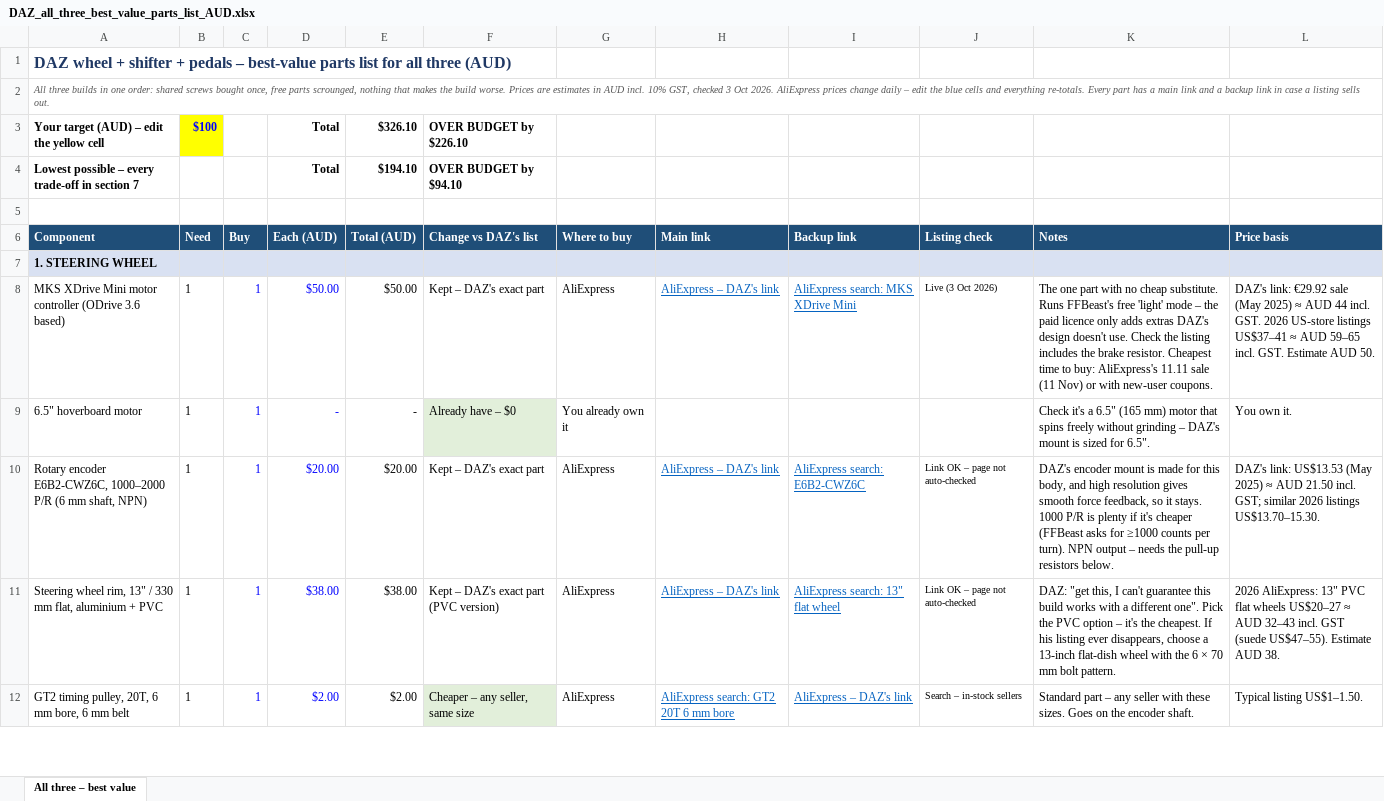
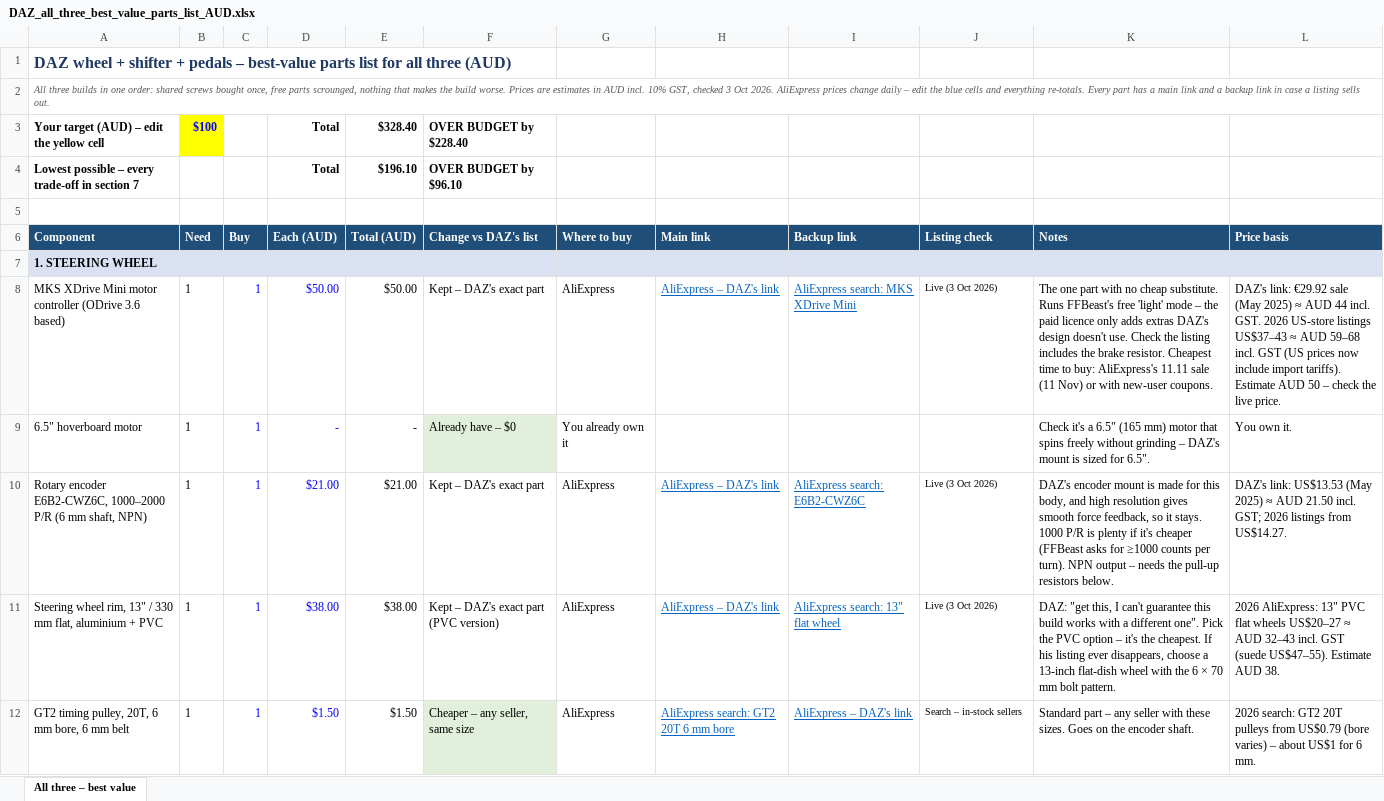
Before and after one commit to JustAdev742/Steering-wheel, an Excel workbook: parts-lists/DAZ_all_three_best_value_parts_list_AUD.xlsx, sheet All three – best value, drawn as a sheet; only a part is shown; values as stored, in another font and other column widths than the file's, no borders; conditional formats not drawn; the diff covers the shown part only; the diff names each change by its address in the sheet, - before the commit and + after, or states it on an @@ line.

```diff
--- a/parts-lists/DAZ_all_three_best_value_parts_list_AUD.xlsx (sheet All three – best value)
+++ b/parts-lists/DAZ_all_three_best_value_parts_list_AUD.xlsx (sheet All three – best value)
-E3 (Total (AUD)): $326.10
+E3 (Total (AUD)): $328.40
-F3 (Change vs DAZ's list): OVER BUDGET by $226.10
+F3 (Change vs DAZ's list): OVER BUDGET by $228.40
-E4 (Total (AUD)): $194.10
+E4 (Total (AUD)): $196.10
-F4 (Change vs DAZ's list): OVER BUDGET by $94.10
+F4 (Change vs DAZ's list): OVER BUDGET by $96.10
-L8 (Price basis): …US-store listings US$37–41 ≈ AUD 59–65 incl. GST. Estimate AUD 50.
+L8 (Price basis): …US-store listings US$37–43 ≈ AUD 59–68 incl. GST (US prices now include import tariffs). Estimate AUD 50 – check the live price.
-D10 (Each (AUD)): $20.00
+D10 (Each (AUD)): $21.00
-E10 (Total (AUD)): $20.00
+E10 (Total (AUD)): $21.00
-J10:J11 (Listing check): Link OK – page not auto-checked
+J10:J11 (Listing check): Live (3 Oct 2026)
-L10 (Price basis): …incl. GST; similar 2026 listings US$13.70–15.30.
+L10 (Price basis): …incl. GST; 2026 listings from US$14.27.
-D12 (Each (AUD)): $2.00
+D12 (Each (AUD)): $1.50
-E12 (Total (AUD)): $2.00
+E12 (Total (AUD)): $1.50
-L12 (Price basis): Typical listing US$1–1.50.
+L12 (Price basis): 2026 search: GT2 20T pulleys from US$0.79 (bore varies) – about US$1 for 6 mm.
```
Also changed, not shown: 83 edited cells elsewhere in this sheet, parts-lists/DAZ-racing_pedal_set_budget_parts_list_AUD.xlsx, parts-lists/DAZ_projects_shifter_V2_budget_parts_list_AUD.xlsx, 2 other files.
